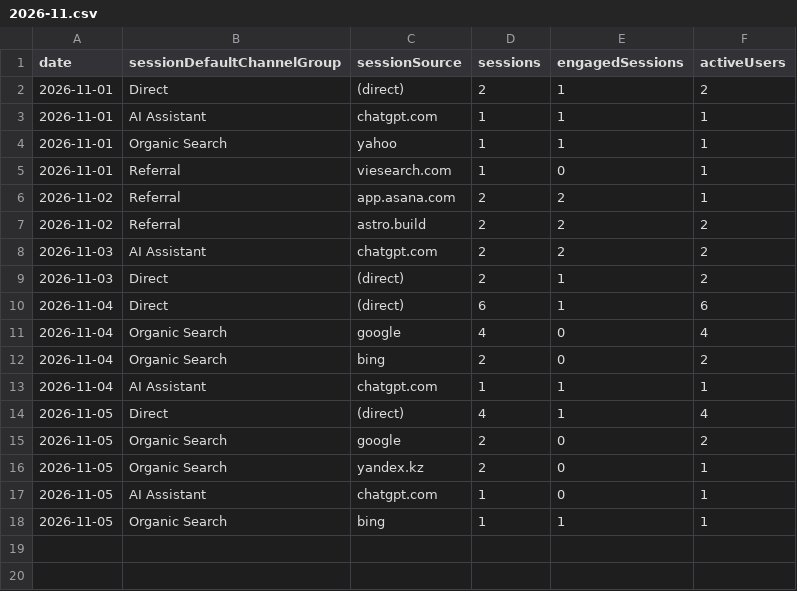
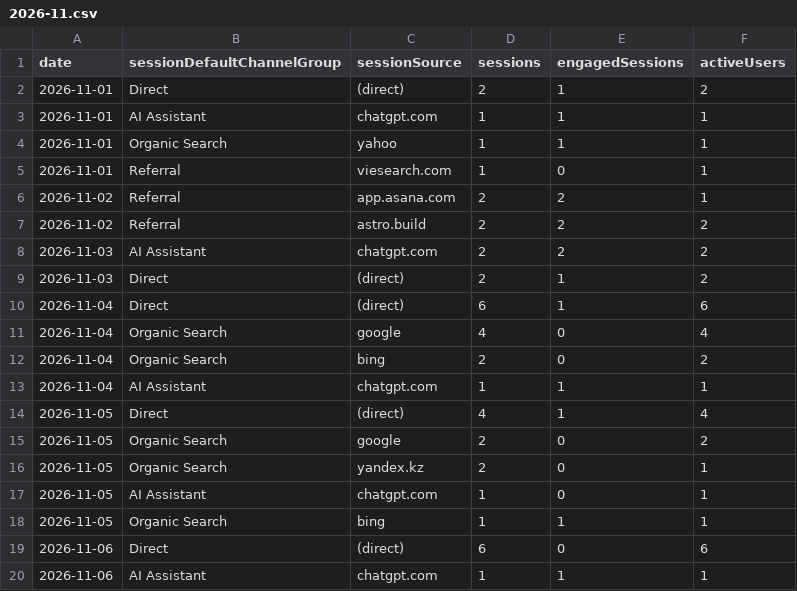
Before and after one commit to thanhnt1910/gsc-data, a CSV file: data/ga4/channels/2026-11.csv, drawn as a sheet; the diff names each change by its address in the sheet, - before the commit and + after, or states it on an @@ line.

```diff
--- a/data/ga4/channels/2026-11.csv
+++ b/data/ga4/channels/2026-11.csv
+row 19: 2026-11-06 | Direct | (direct) | 6 | 0 | 6
+row 20: 2026-11-06 | AI Assistant | chatgpt.com | 1 | 1 | 1
```
Also changed, not shown: data/ga4/events/2026-11.csv, data/ga4/game_events/2026-11.csv, 5 other files.
